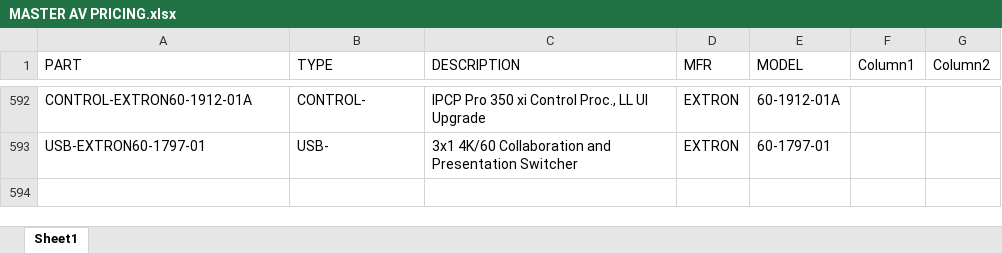
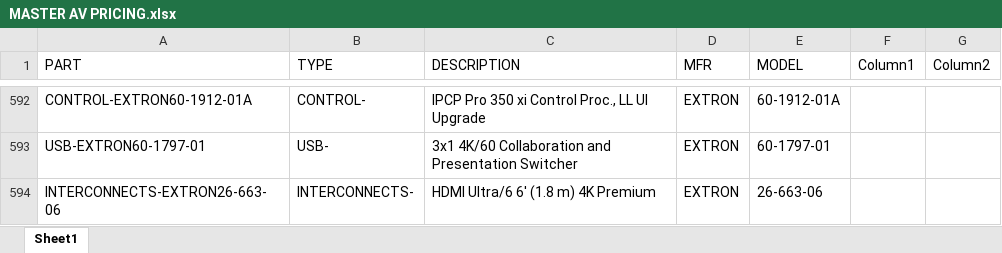
Before and after one commit to bruceb85/av_equipment_list, an Excel workbook: MASTER AV PRICING.xlsx, sheet Sheet1, drawn as a sheet; only a part is shown, gaps mark what is left out; values as stored, in another font and other column widths than the file's, no borders; table styles not drawn; the diff names each change by its address in the sheet, - before the commit and + after, or states it on an @@ line.

Commit message:
UPDATE

```diff
--- a/MASTER AV PRICING.xlsx (sheet Sheet1)
+++ b/MASTER AV PRICING.xlsx (sheet Sheet1)
+row 594: INTERCONNECTS-EXTRON26-663-06 | INTERCONNECTS- | HDMI Ultra/6 6' (1.8 m) 4K Premium | EXTRON | 26-663-06
```
